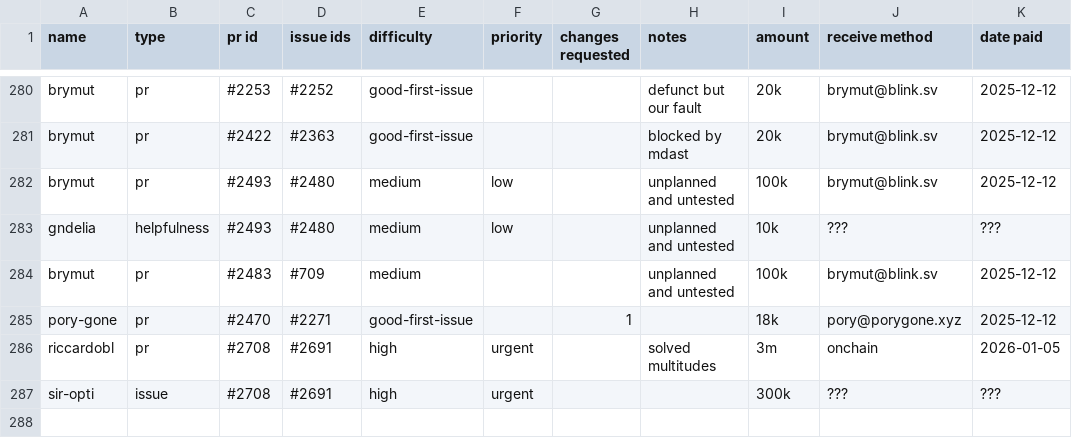
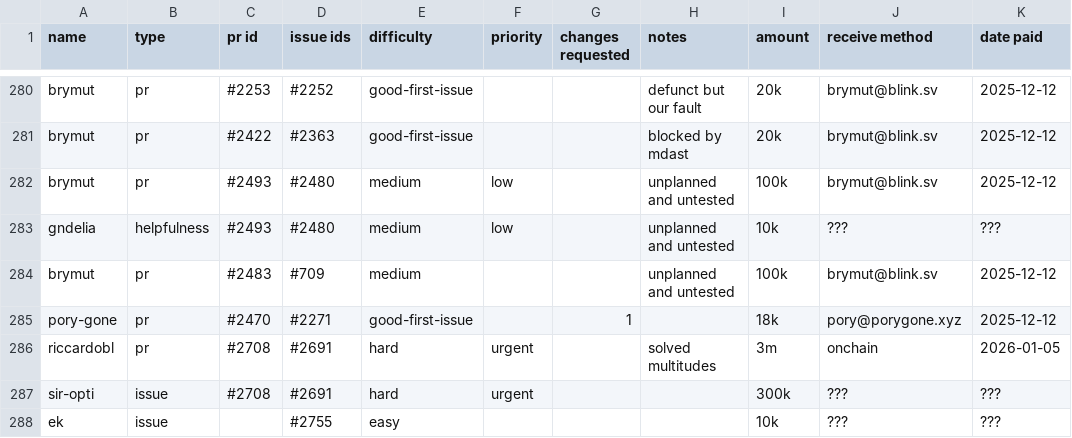
Before and after one commit to stashernews/stasher-news, a CSV file: awards.csv, drawn as a sheet; only a part is shown, gaps mark what is left out.

Commit message:
Update awards.csv

```diff
--- a/awards.csv
+++ b/awards.csv
@@ -285,3 +285,4 @@ brymut,pr,#2483,#709,medium,,,unplanned and untested,100k,brymut@blink.sv,2025-1
 pory-gone,pr,#2470,#2271,good-first-issue,,1,,18k,pory@porygone.xyz,2025-12-12
-riccardobl,pr,#2708,#2691,high,urgent,,solved multitudes,3m,onchain,2026-01-05
-sir-opti,issue,#2708,#2691,high,urgent,,,300k,???,???
+riccardobl,pr,#2708,#2691,hard,urgent,,solved multitudes,3m,onchain,2026-01-05
+sir-opti,issue,#2708,#2691,hard,urgent,,,300k,???,???
+ek,issue,,#2755,easy,,,,10k,???,???
```
